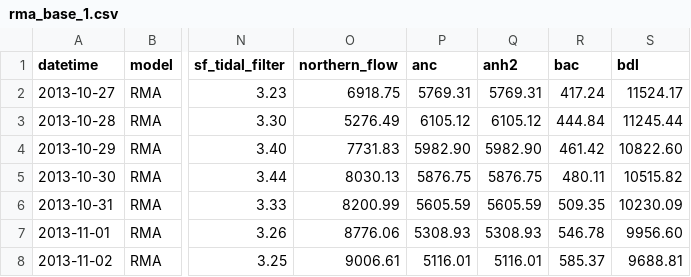
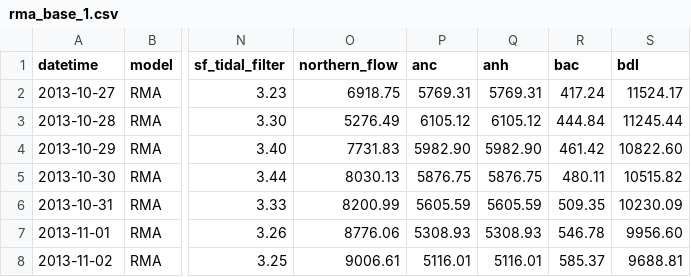
Before and after one commit to rma-rripken/casanntra, a CSV file: data/rma_base_1.csv, drawn as a sheet; only a part is shown, gaps mark what is left out; the diff names each change by its address in the sheet, - before the commit and + after, or states it on an @@ line.

Commit message:
Update column header "anh2" to "anh" across rma dataset files

```diff
--- a/data/rma_base_1.csv
+++ b/data/rma_base_1.csv
-Q1: anh2
+Q1: anh
```
Also changed, not shown: data/rma_base_2.csv, data/rma_base_3.csv, 25 other files.
